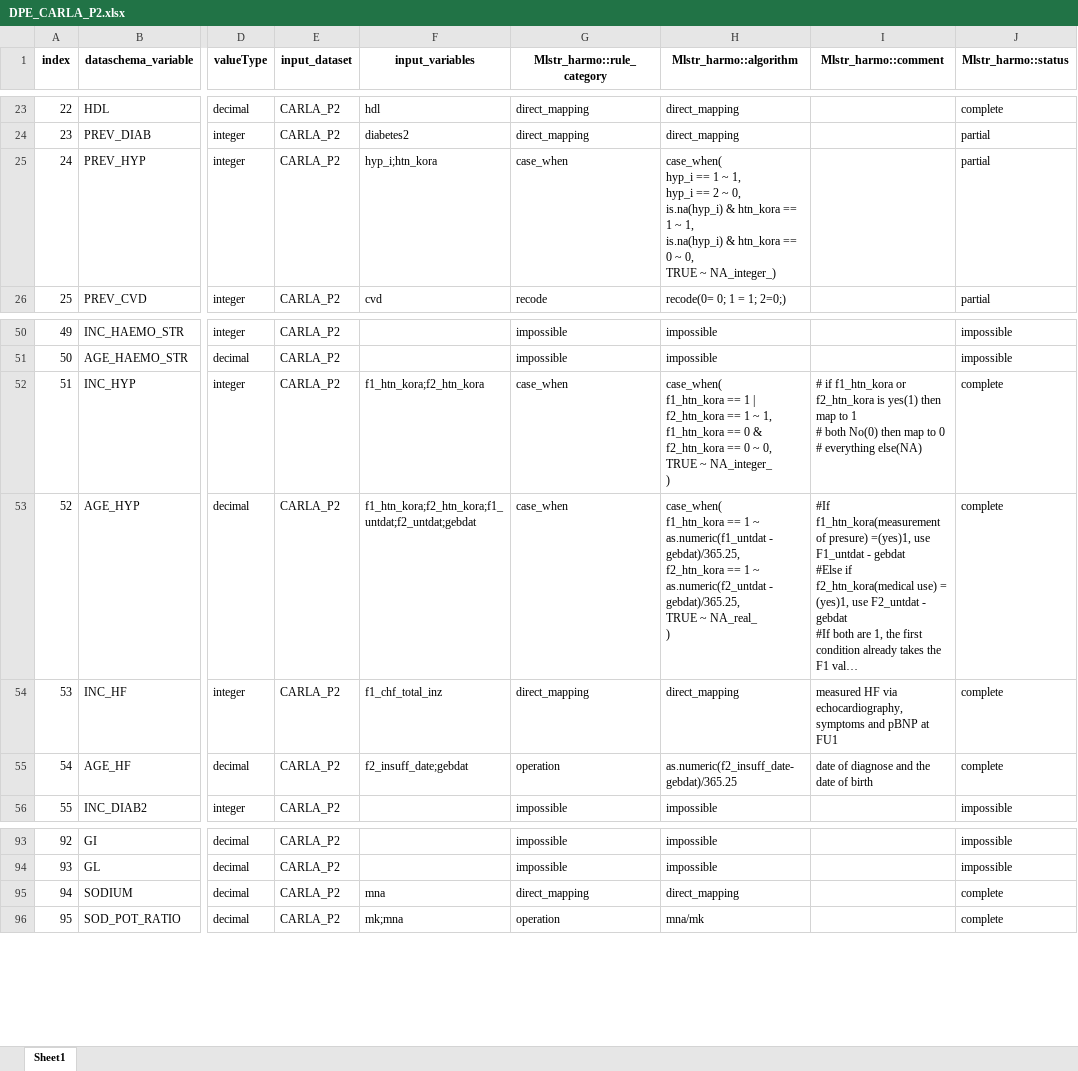
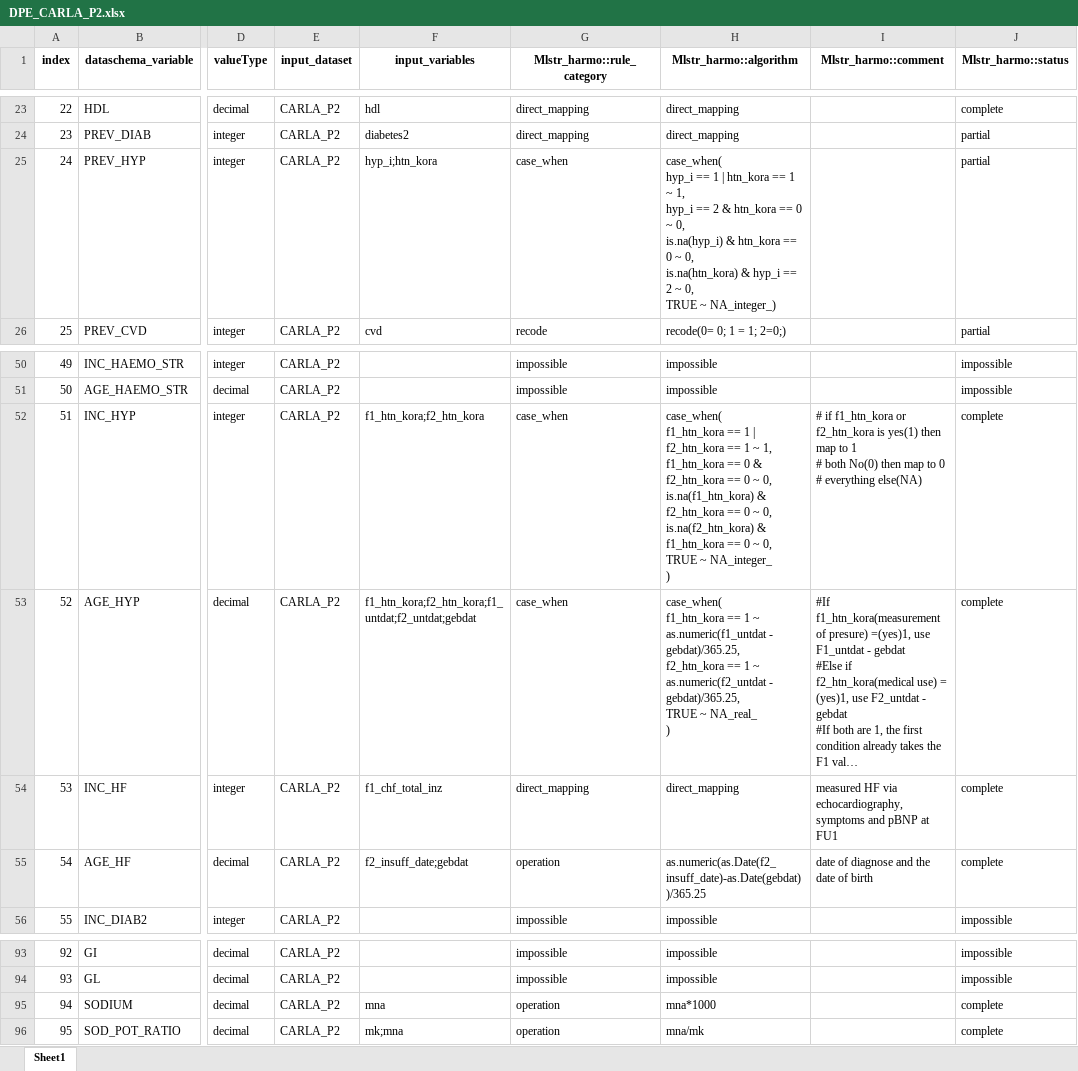
Before and after one commit to nfdi4health/use-cases-harmonisation, an Excel workbook: rmonize/data_proc_elem/DPE_CARLA_P2.xlsx, sheet Sheet1, drawn as a sheet; only a part is shown, gaps mark what is left out; long unchanged cells end in …; values as stored, in another font and other column widths than the file's, no borders; ↵ is a line break in a cell; the diff names each change by its address in the sheet, - before the commit and + after, or states it on an @@ line.

```diff
--- a/rmonize/data_proc_elem/DPE_CARLA_P2.xlsx (sheet Sheet1)
+++ b/rmonize/data_proc_elem/DPE_CARLA_P2.xlsx (sheet Sheet1)
-H25 (Mlstr_harmo::algorithm): …== 1 ~ 1, ↵ hyp_i == 2 ~ 0, ↵ is.na(hyp_i) & htn_kora == 1 ~ 1, ↵ is.na(hyp_i) & htn_kora == 0 ~ 0,…
+H25 (Mlstr_harmo::algorithm): …== 1 | htn_kora == 1 ~ 1, ↵ hyp_i == 2 & htn_kora == 0 ~ 0, ↵ is.na(hyp_i) & htn_kora == 0 ~ 0, ↵ is.na(htn_kora) & hyp_i == 2 ~ 0,…
-H52 (Mlstr_harmo::algorithm): …~ 0, ↵ TRUE ~…
+H52 (Mlstr_harmo::algorithm): …~ 0, ↵ is.na(f1_htn_kora) & f2_htn_kora == 0 ~ 0, ↵ is.na(f2_htn_kora) & f1_htn_kora == 0 ~ 0, ↵ TRUE ~…
-H55 (Mlstr_harmo::algorithm): as.numeric(f2_insuff_date-gebdat)/365.25
+H55 (Mlstr_harmo::algorithm): as.numeric(as.Date(f2_insuff_date)-as.Date(gebdat))/365.25
-G95 (Mlstr_harmo::rule_category): direct_mapping
+G95 (Mlstr_harmo::rule_category): operation
-H95 (Mlstr_harmo::algorithm): direct_mapping
+H95 (Mlstr_harmo::algorithm): mna*1000
```
Also changed, not shown: analyst/Franzi/rmonize/data_dictionary/DD_CARLA_FRANZI.xlsx, analyst/Franzi/rmonize/data_proc_elem/DPE_CARLA_FRANZI.xlsx, 17 other files.
